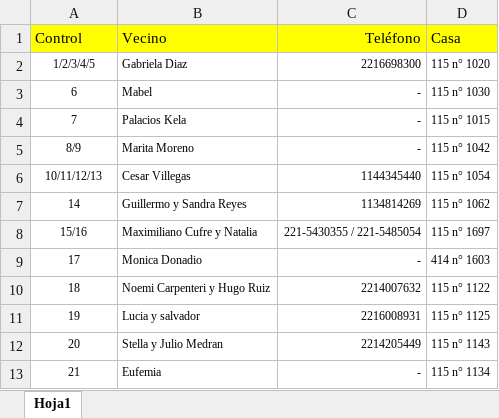
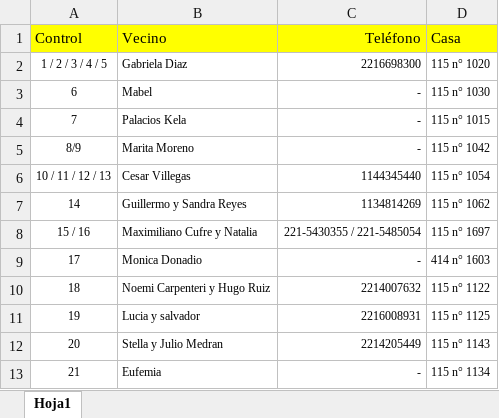
Before and after one commit to jabasilico/Alarma115, an Excel workbook: ListaVecinos.xlsx, sheet Hoja1, drawn as a sheet; only a part is shown; values as stored, in another font and other column widths than the file's, no borders; the diff covers the shown part only; the diff names each change by its address in the sheet, - before the commit and + after, or states it on an @@ line.

```diff
--- a/ListaVecinos.xlsx (sheet Hoja1)
+++ b/ListaVecinos.xlsx (sheet Hoja1)
-A2 (Control): 1/2/3/4/5
+A2 (Control): 1 / 2 / 3 / 4 / 5
-A6 (Control): 10/11/12/13
+A6 (Control): 10 / 11 / 12 / 13
-A8 (Control): 15/16
+A8 (Control): 15 / 16
```
Also changed, not shown: 53 edited cells elsewhere in this sheet.
